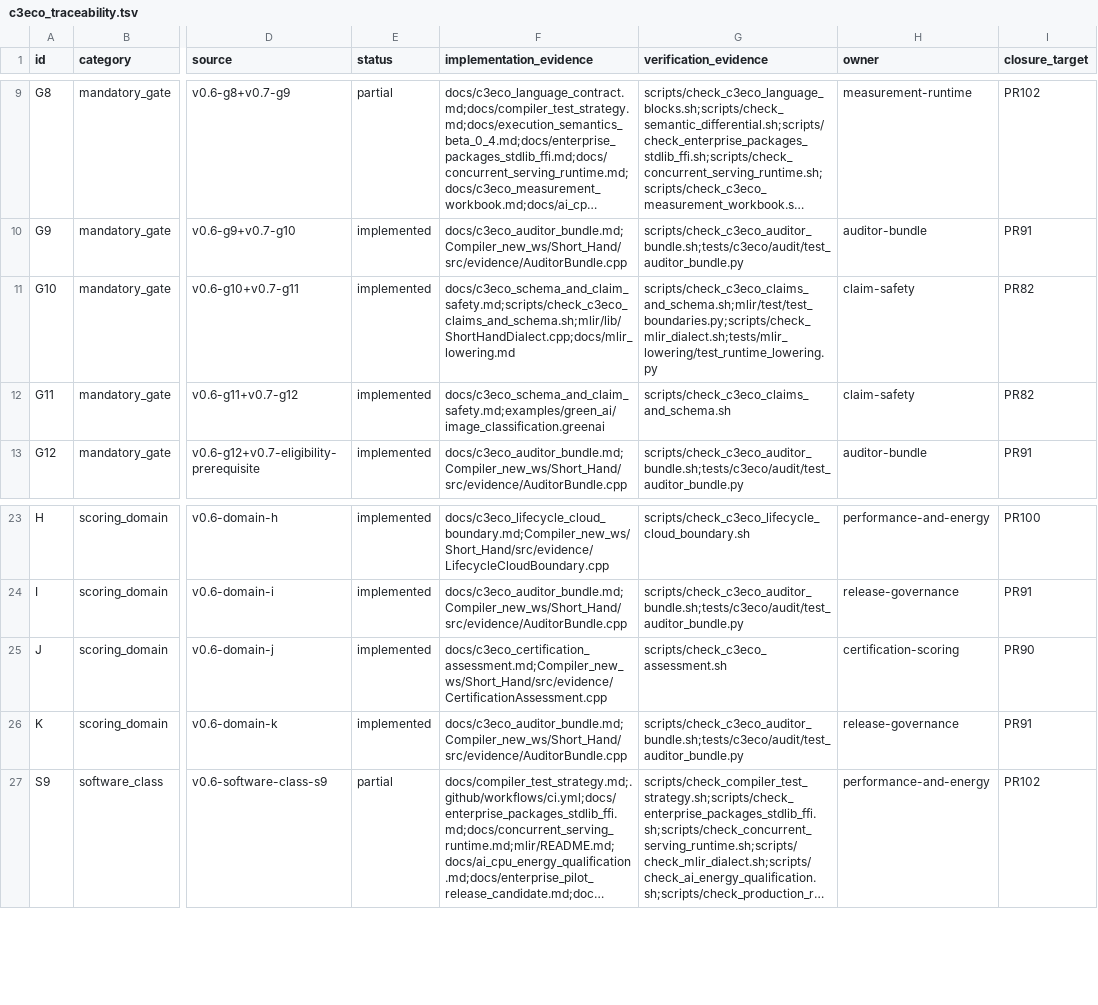
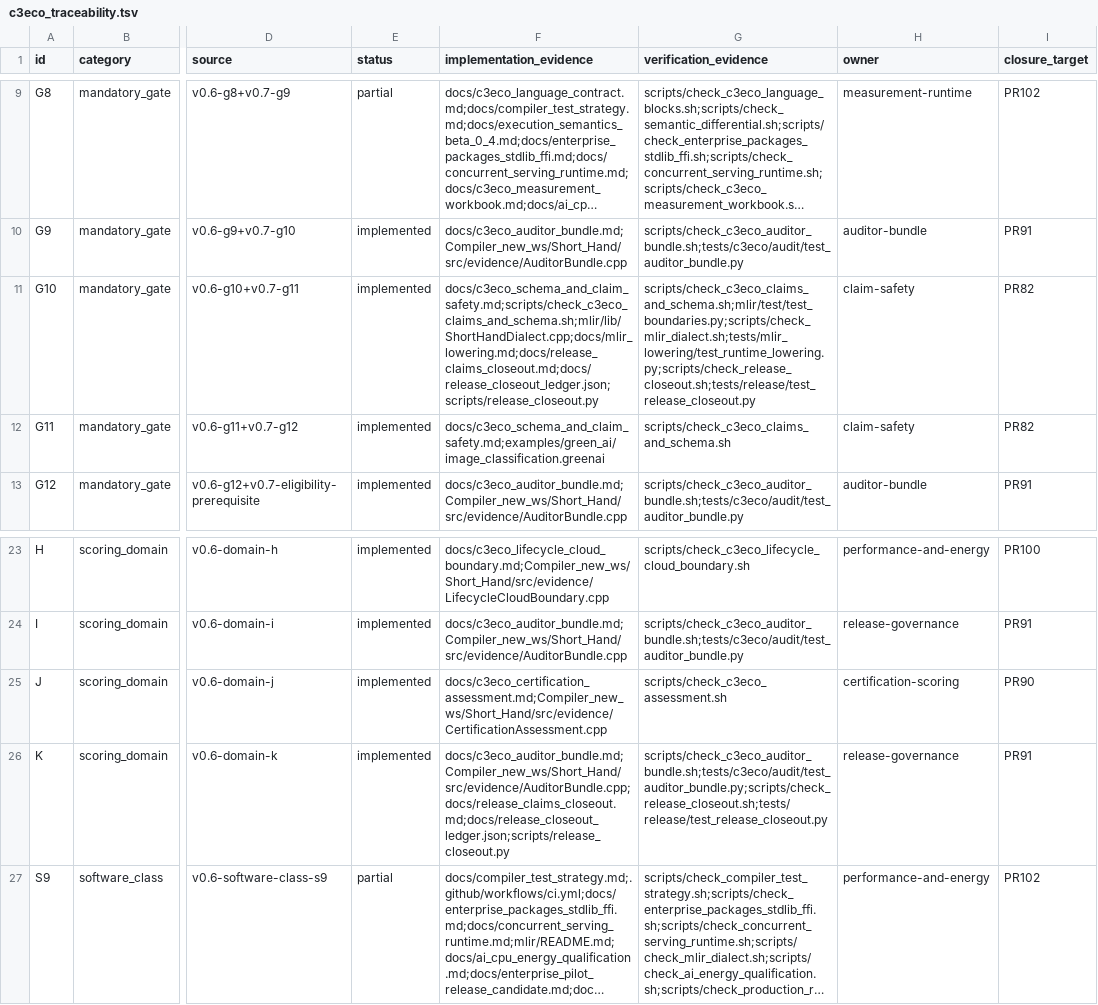
Before and after one commit to amarbanerjee23/ShortHand_Compiler, a TSV file: docs/c3eco_traceability.tsv, drawn as a sheet; only a part is shown, gaps mark what is left out; long unchanged cells end in …; the diff names each change by its address in the sheet, - before the commit and + after, or states it on an @@ line.

Commit message:
Implement PR102 release claims and audit closeout gate

```diff
--- a/docs/c3eco_traceability.tsv
+++ b/docs/c3eco_traceability.tsv
-F11 (implementation_evidence): docs/c3eco_schema_and_claim_safety.md;scripts/check_c3eco_claims_and_schema.sh;mlir/lib/ShortHandDialect.cpp;docs/mlir_lowering.md
+F11 (implementation_evidence): docs/c3eco_schema_and_claim_safety.md;scripts/check_c3eco_claims_and_schema.sh;mlir/lib/ShortHandDialect.cpp;docs/mlir_lowering.md;docs/release_claims_closeout.md;docs/release_closeout_ledger.json;scripts/release_closeout.py
-G11 (verification_evidence): scripts/check_c3eco_claims_and_schema.sh;mlir/test/test_boundaries.py;scripts/check_mlir_dialect.sh;tests/mlir_lowering/test_runtime_lowering.py
+G11 (verification_evidence): scripts/check_c3eco_claims_and_schema.sh;mlir/test/test_boundaries.py;scripts/check_mlir_dialect.sh;tests/mlir_lowering/test_runtime_lowering.py;scripts/check_release_closeout.sh;tests/release/test_release_closeout.py
-F26 (implementation_evidence): docs/c3eco_auditor_bundle.md;Compiler_new_ws/Short_Hand/src/evidence/AuditorBundle.cpp
+F26 (implementation_evidence): docs/c3eco_auditor_bundle.md;Compiler_new_ws/Short_Hand/src/evidence/AuditorBundle.cpp;docs/release_claims_closeout.md;docs/release_closeout_ledger.json;scripts/release_closeout.py
-G26 (verification_evidence): scripts/check_c3eco_auditor_bundle.sh;tests/c3eco/audit/test_auditor_bundle.py
+G26 (verification_evidence): scripts/check_c3eco_auditor_bundle.sh;tests/c3eco/audit/test_auditor_bundle.py;scripts/check_release_closeout.sh;tests/release/test_release_closeout.py
```
Also changed, not shown: docs/production_truth.tsv, 33 other files.
